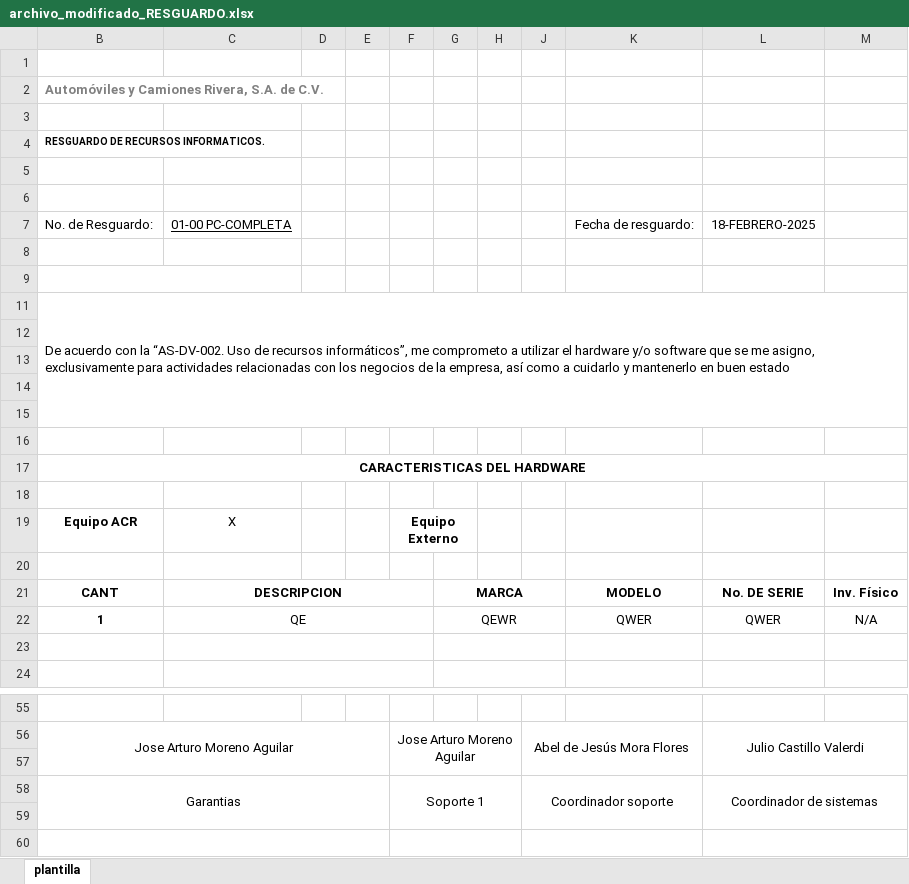
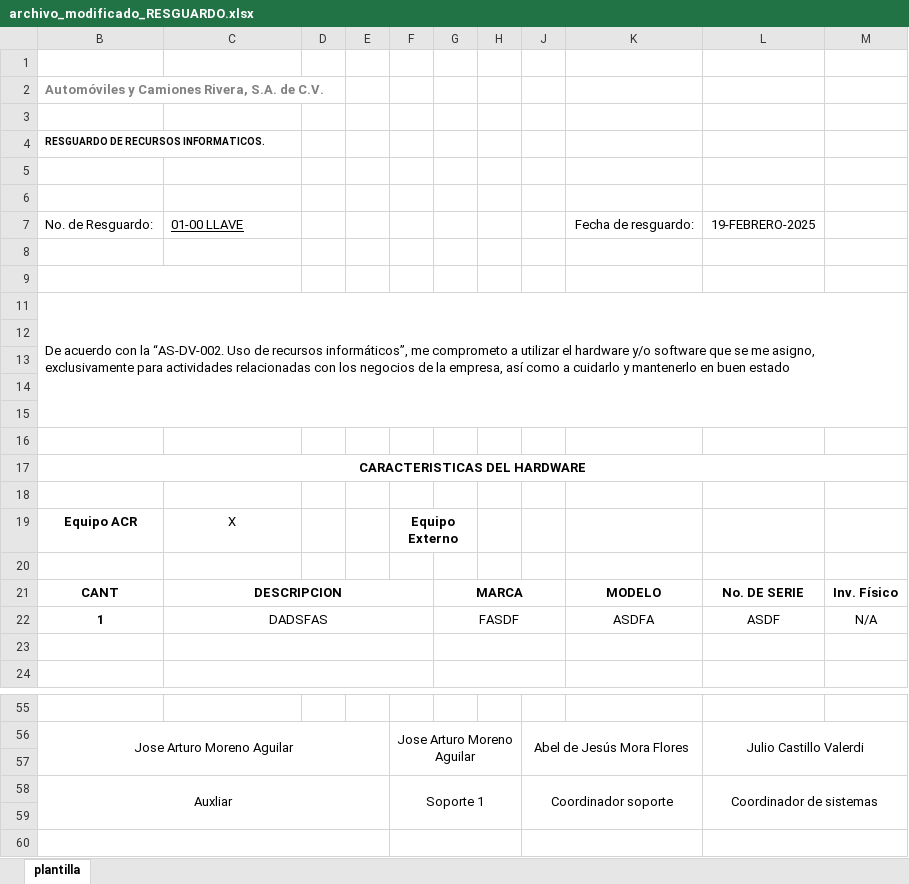
Before and after one commit to arturo-moreno129/acrivera-sis, an Excel workbook: imagenes_guardadas/archivo_modificado_RESGUARDO.xlsx, sheet plantilla, drawn as a sheet; only a part is shown, gaps mark what is left out; values as stored, in another font and other column widths than the file's, no borders; charts and pictures not drawn; the diff names each change by its address in the sheet, - before the commit and + after, or states it on an @@ line.

```diff
--- a/imagenes_guardadas/archivo_modificado_RESGUARDO.xlsx (sheet plantilla)
+++ b/imagenes_guardadas/archivo_modificado_RESGUARDO.xlsx (sheet plantilla)
-C7: 01-00 PC-COMPLETA
+C7: 01-00 LLAVE
-L7: 18-FEBRERO-2025
+L7: 19-FEBRERO-2025
-C22: QE
+C22: DADSFAS
-G22: QEWR
+G22: FASDF
-K22: QWER
+K22: ASDFA
-L22: QWER
+L22: ASDF
-B58: Garantias
+B58: Auxliar
```
Also changed, not shown: imagenes_guardadas/archivo_modificado_mantenimiento.xlsx, 10 other files.
